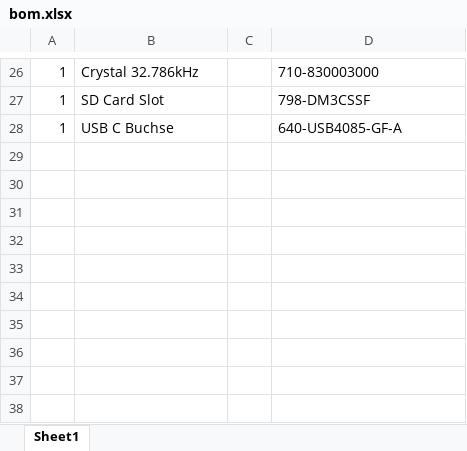
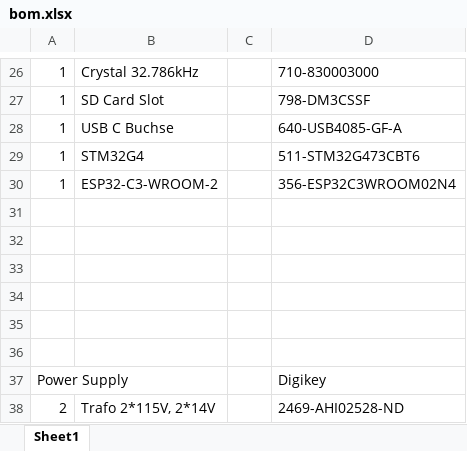
Before and after one commit to chfriedrich/voltagerecorder, an Excel workbook: bom.xlsx, sheet Sheet1, drawn as a sheet; only a part is shown, gaps mark what is left out; values as stored, in another font and other column widths than the file's, no borders; the diff names each change by its address in the sheet, - before the commit and + after, or states it on an @@ line.

```diff
--- a/bom.xlsx (sheet Sheet1)
+++ b/bom.xlsx (sheet Sheet1)
+row 29: 1 | STM32G4 |  | 511-STM32G473CBT6
+row 30: 1 | ESP32-C3-WROOM-2 |  | 356-ESP32C3WROOM02N4
+row 31: (empty)
+row 32: (empty)
+row 33: (empty)
+row 34: (empty)
+row 35: (empty)
+row 36: (empty)
+row 37: Power Supply |  |  | Digikey
+row 38: 2 | Trafo 2*115V, 2*14V |  | 2469-AHI02528-ND
```
Also changed, not shown: 12 other files.
